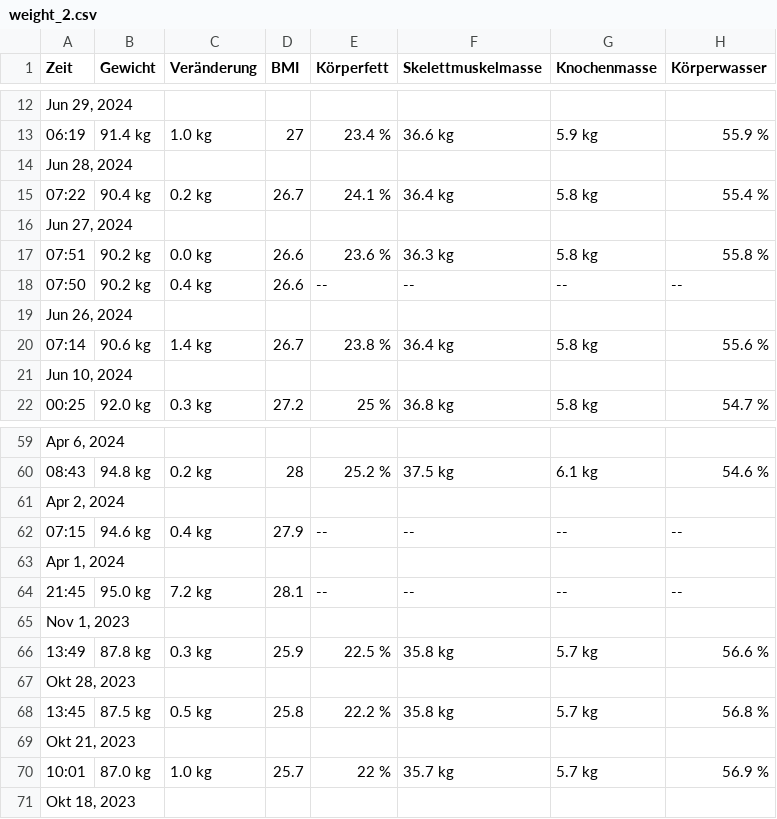
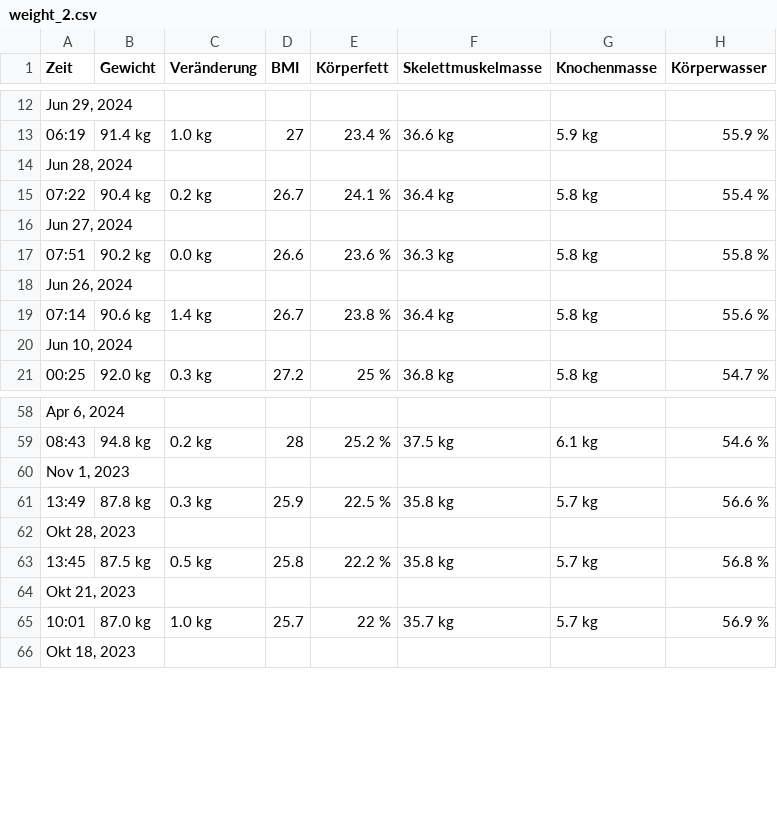
Before and after one commit to krauhen/garmin-worksheets, a CSV file: data/weight_2.csv, drawn as a sheet; only a part is shown, gaps mark what is left out; the diff names each change by its address in the sheet, - before the commit and + after, or states it on an @@ line.

Commit message:
Remove invalid entries.

```diff
--- a/data/weight_2.csv
+++ b/data/weight_2.csv
-row 18: 07:50 | 90.2 kg | 0.4 kg | 26.6 | -- | -- | -- | --
-row 61: Apr 2, 2024
-row 62: 07:15 | 94.6 kg | 0.4 kg | 27.9 | -- | -- | -- | --
-row 63: Apr 1, 2024
-row 64: 21:45 | 95.0 kg | 7.2 kg | 28.1 | -- | -- | -- | --
```
Also changed, not shown: data/weight_1.csv.
